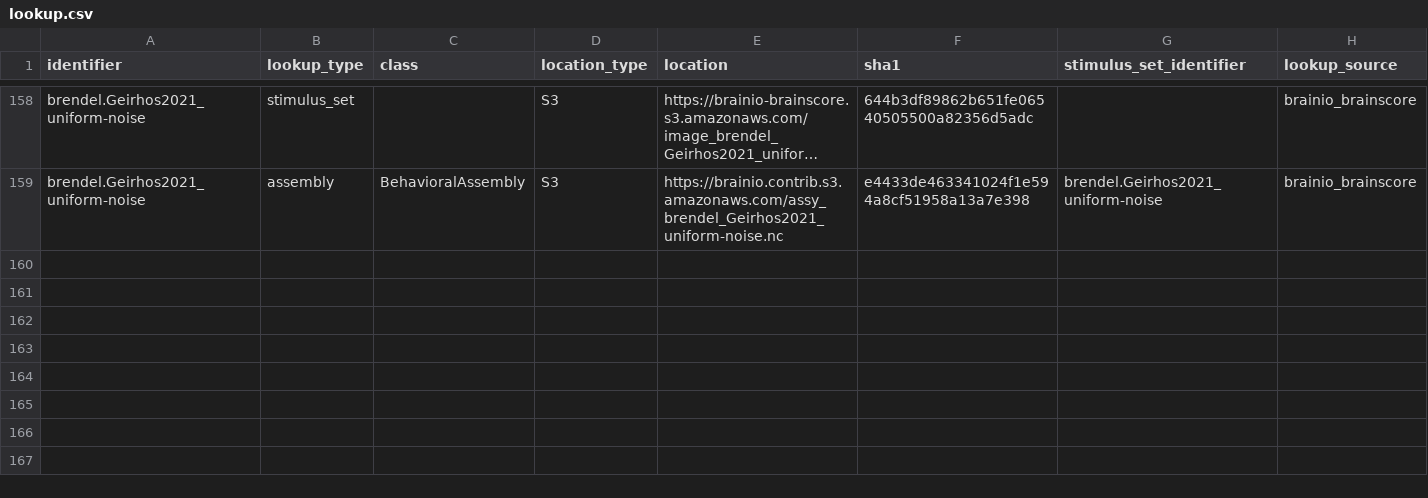
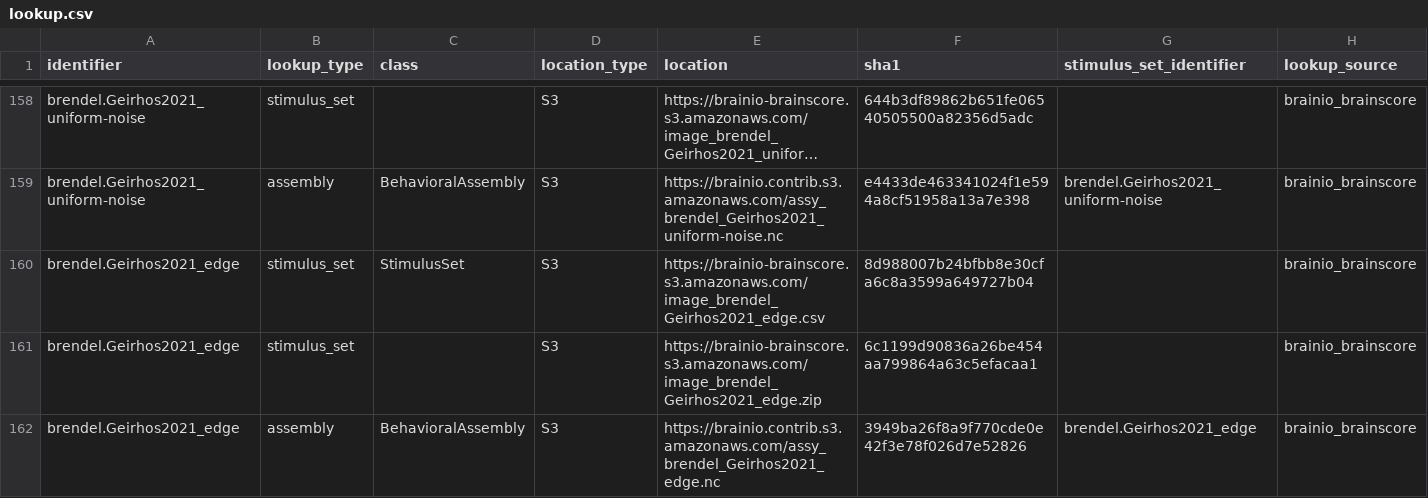
Before and after one commit to brain-score/vision, a CSV file: brainscore/lookup.csv, drawn as a sheet; only a part is shown, gaps mark what is left out; long unchanged cells end in …; the diff names each change by its address in the sheet, - before the commit and + after, or states it on an @@ line.

Commit message:
Added stimulus set, assembly for edge experiment. Tests included for both stimulus set and assembly.

```diff
--- a/brainscore/lookup.csv
+++ b/brainscore/lookup.csv
+row 160: brendel.Geirhos2021_edge | stimulus_set | StimulusSet | S3 | https://brainio-brainscore.s3.amazonaws.com/image_brendel_Geirhos2021_edge.csv | 8d988007b24bfbb8e30cfa6c8a3599a649727b04 |  | brainio_brainscore
+row 161: brendel.Geirhos2021_edge | stimulus_set |  | S3 | https://brainio-brainscore.s3.amazonaws.com/image_brendel_Geirhos2021_edge.zip | 6c1199d90836a26be454aa799864a63c5efacaa1 |  | brainio_brainscore
+row 162: brendel.Geirhos2021_edge | assembly | BehavioralAssembly | S3 | https://brainio.contrib.s3.amazonaws.com/assy_brendel_Geirhos2021_edge.nc | 3949ba26f8a9f770cde0e42f3e78f026d7e52826 | brendel.Geirhos2021_edge | brainio_brainscore
```
Also changed, not shown: 4 other files.
